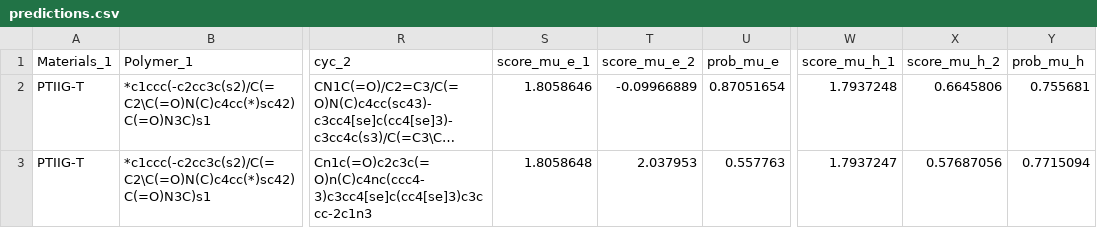
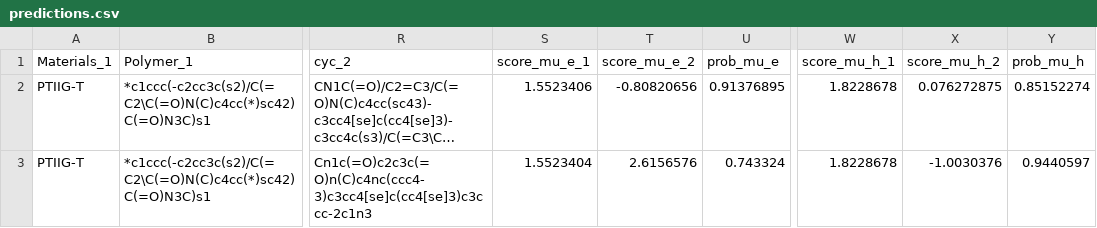
Before and after one commit to Swordshinehjy/ofet_bayesian_personalized_ranking, a CSV file: predictions.csv, drawn as a sheet; only a part is shown, gaps mark what is left out; long unchanged cells end in …; the diff names each change by its address in the sheet, - before the commit and + after, or states it on an @@ line.

```diff
--- a/predictions.csv
+++ b/predictions.csv
-S2 (score_mu_e_1): 1.8058646
+S2 (score_mu_e_1): 1.5523406
-T2 (score_mu_e_2): -0.09966889
+T2 (score_mu_e_2): -0.80820656
-U2 (prob_mu_e): 0.87051654
+U2 (prob_mu_e): 0.91376895
-W2 (score_mu_h_1): 1.7937248
+W2 (score_mu_h_1): 1.8228678
-X2 (score_mu_h_2): 0.6645806
+X2 (score_mu_h_2): 0.076272875
-Y2 (prob_mu_h): 0.755681
+Y2 (prob_mu_h): 0.85152274
-S3 (score_mu_e_1): 1.8058648
+S3 (score_mu_e_1): 1.5523404
-T3 (score_mu_e_2): 2.037953
+T3 (score_mu_e_2): 2.6156576
-U3 (prob_mu_e): 0.557763
+U3 (prob_mu_e): 0.743324
-W3 (score_mu_h_1): 1.7937247
+W3 (score_mu_h_1): 1.8228678
-X3 (score_mu_h_2): 0.57687056
+X3 (score_mu_h_2): -1.0030376
-Y3 (prob_mu_h): 0.7715094
+Y3 (prob_mu_h): 0.9440597
```
Also changed, not shown: hyperparam_ablation.csv, hyperparam_search.csv, 21 other files.
